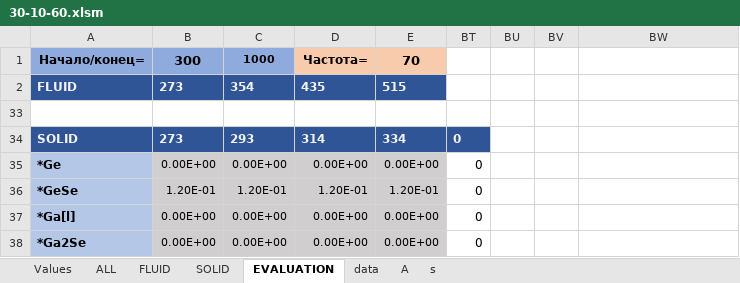
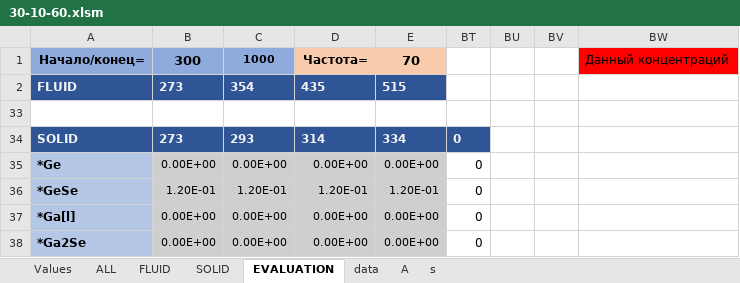
Before and after one commit to EnglishBeach/glass, an Excel workbook: Расчеты/30-10-60.xlsm, sheet EVALUATION, drawn as a sheet; only a part is shown; values as stored, in another font and other column widths than the file's, no borders; charts and pictures not drawn; the diff names each change by its address in the sheet, - before the commit and + after, or states it on an @@ line.

```diff
--- a/Расчеты/30-10-60.xlsm (sheet EVALUATION)
+++ b/Расчеты/30-10-60.xlsm (sheet EVALUATION)
-BW1: (empty)
+BW1: Данный концентраций
-BW1 fill: none
+BW1 fill: #FF0000
```
Also changed, not shown: Расчеты/35-05-60.xlsm, 1 other file.
